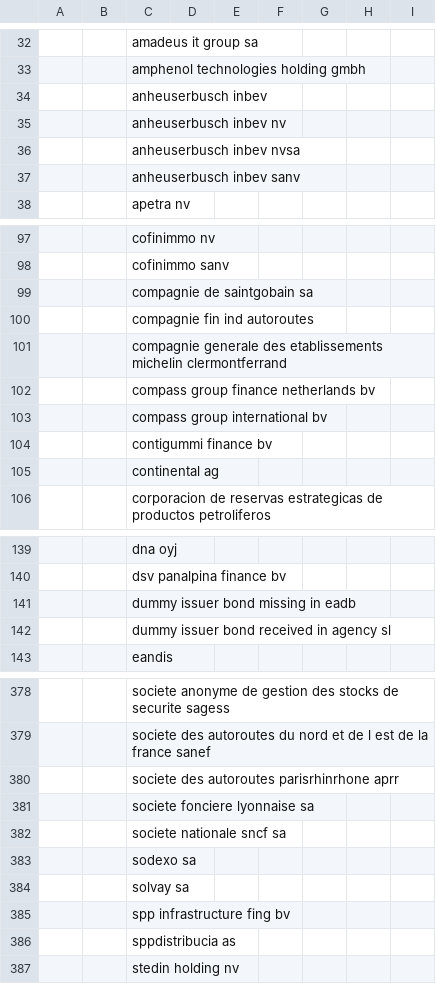
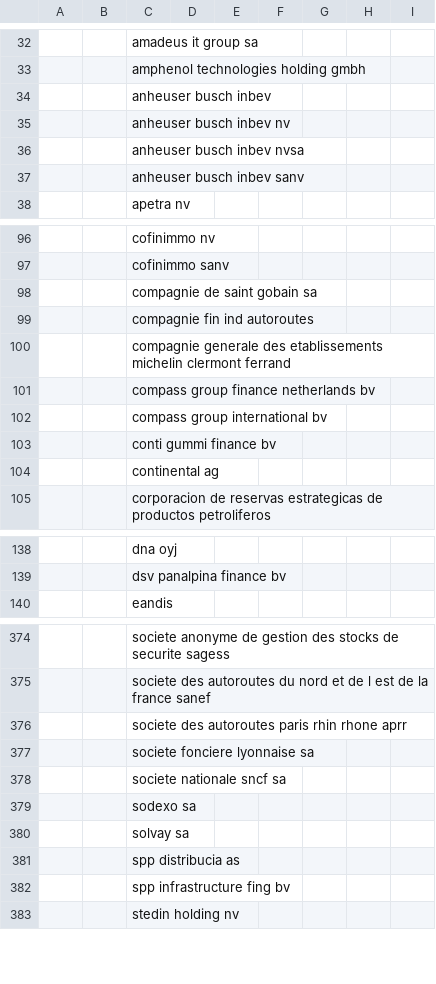
Before and after one commit to youheekil/project_europa, a CSV file: data/processed/format_CSPPcompanies_2017_2021.csv, drawn as a sheet; only a part is shown, gaps mark what is left out; removed rows and columns are numbered as before the commit, all else as after; the diff covers the shown part only; the diff names each change by its address in the sheet, - before the commit and + after, or states it on an @@ line.

```diff
--- a/data/processed/format_CSPPcompanies_2017_2021.csv
+++ b/data/processed/format_CSPPcompanies_2017_2021.csv
-C34: anheuserbusch inbev
+C34: anheuser busch inbev
-C35: anheuserbusch inbev nv
+C35: anheuser busch inbev nv
-C36: anheuserbusch inbev nvsa
+C36: anheuser busch inbev nvsa
-C37: anheuserbusch inbev sanv
+C37: anheuser busch inbev sanv
-C98: compagnie de saintgobain sa
+C98: compagnie de saint gobain sa
-C100: …etablissements michelin clermontferrand
+C100: …etablissements michelin clermont ferrand
-C103: contigummi finance bv
+C103: conti gummi finance bv
-row 141:  |  | dummy issuer bond missing in eadb
-row 142:  |  | dummy issuer bond received in agency sl
-C376: societe des autoroutes parisrhinrhone aprr
+C376: societe des autoroutes paris rhin rhone aprr
+row 381:  |  | spp distribucia as
-row 386:  |  | sppdistribucia as
```
Also changed, not shown: 2 removed rows, 1 moved row and 9 edited cells elsewhere in this file, data/processed/match_CSPPcompanies_2017_2021.csv, 4 other files.
